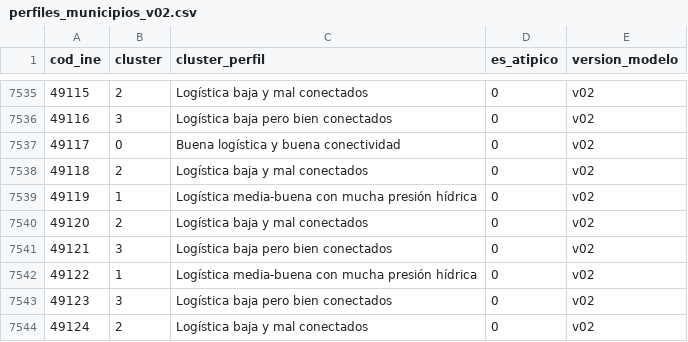
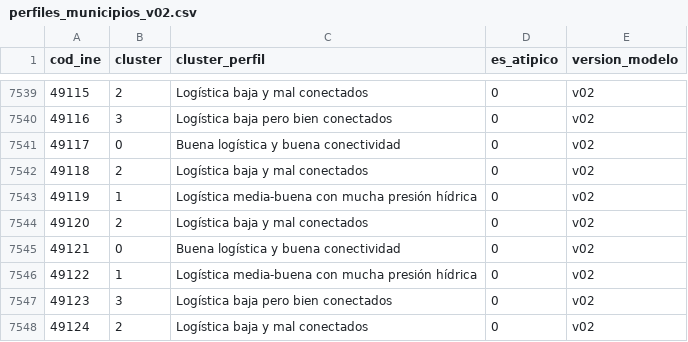
Before and after one commit to elenacarino-max/SiteWise, a CSV file: data/reference/perfiles_municipios_v02.csv, drawn as a sheet; only a part is shown, gaps mark what is left out; the diff covers the shown part only.

```diff
--- a/data/reference/perfiles_municipios_v02.csv
+++ b/data/reference/perfiles_municipios_v02.csv
@@ -7540,3 +7544,3 @@ cod_ine,cluster,cluster_perfil,es_atipico,version_modelo
 49120,2,Logística baja y mal conectados,0,v02
-49121,3,Logística baja pero bien conectados,0,v02
+49121,0,Buena logística y buena conectividad,0,v02
 49122,1,Logística media-buena con mucha presión hídrica,0,v02
```
Also changed, not shown: 4 added rows and 22 edited cells elsewhere in this file, data/reference/perfiles_definicion_v02.csv, data/reference/perfiles_estado_v02.csv, 9 other files.
